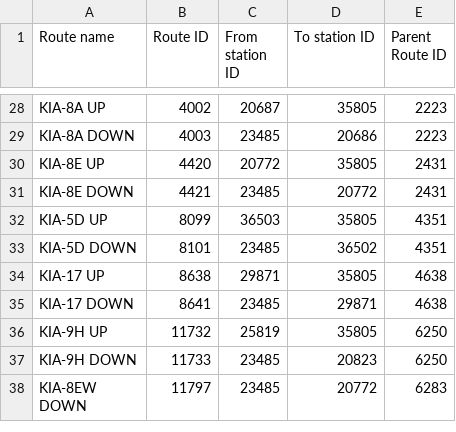
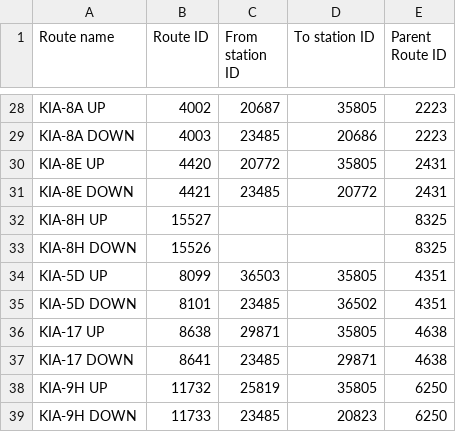
Before and after one commit to bengawalk/kia, a CSV file: scripts/bmtc_api_data.csv, drawn as a sheet; only a part is shown, gaps mark what is left out; the shorter side is filled out with more unchanged rows.

Commit message:
Add route line, timings, and stops for 8H

```diff
--- a/scripts/bmtc_api_data.csv
+++ b/scripts/bmtc_api_data.csv
@@ -31,2 +31,4 @@ KIA-8E UP,4420,20772,35805,2431
 KIA-8E DOWN,4421,23485,20772,2431
+KIA-8H UP,15527,,,8325
+KIA-8H DOWN,15526,,,8325
 KIA-5D UP,8099,36503,35805,4351
```
Also changed, not shown: src/utils/timings.tsv, 9 other files.
